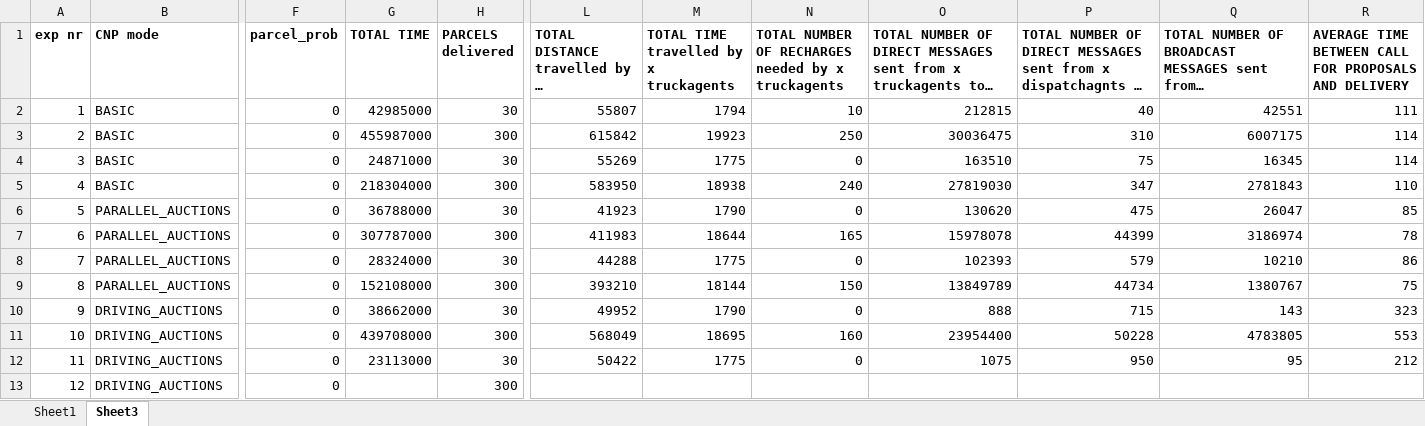
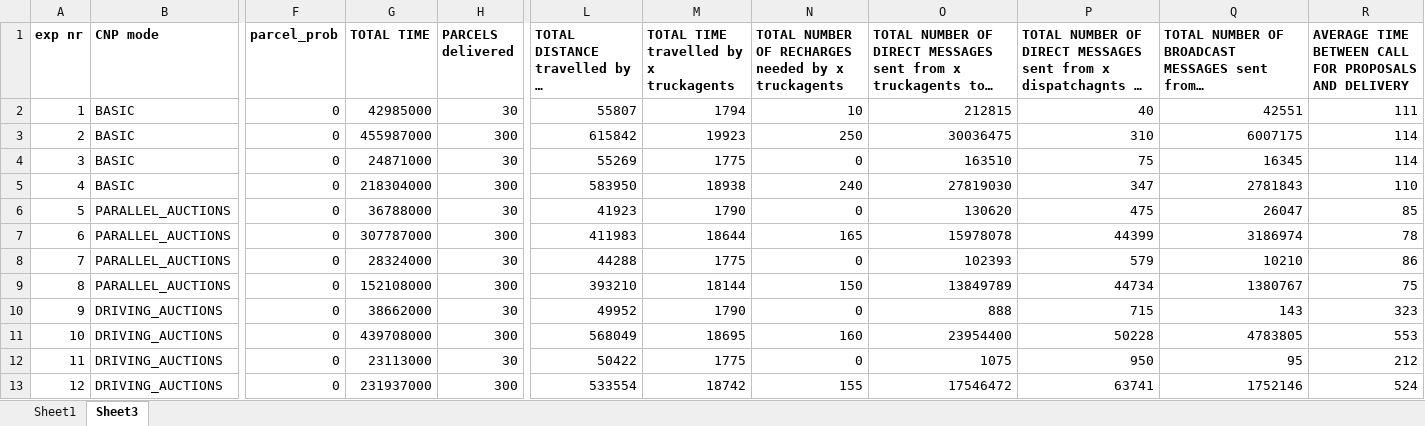
Before and after one commit to RobCKatB/KULeuven, an Excel workbook: testresults.xlsx, sheet Sheet3, drawn as a sheet; only a part is shown, gaps mark what is left out; long unchanged cells end in …; values as stored, in another font and other column widths than the file's, no borders; the diff names each change by its address in the sheet, - before the commit and + after, or states it on an @@ line.

Commit message:
Testresults

```diff
--- a/testresults.xlsx (sheet Sheet3)
+++ b/testresults.xlsx (sheet Sheet3)
-G13 (TOTAL TIME): (empty)
+G13 (TOTAL TIME): 231937000
-L13: (empty)
+L13: 533554
-M13: (empty)
+M13: 18742
-N13: (empty)
+N13: 155
-O13: (empty)
+O13: 17546472
-P13: (empty)
+P13: 63741
-Q13: (empty)
+Q13: 1752146
-R13: (empty)
+R13: 524
```
Also changed, not shown: 1 other file.
